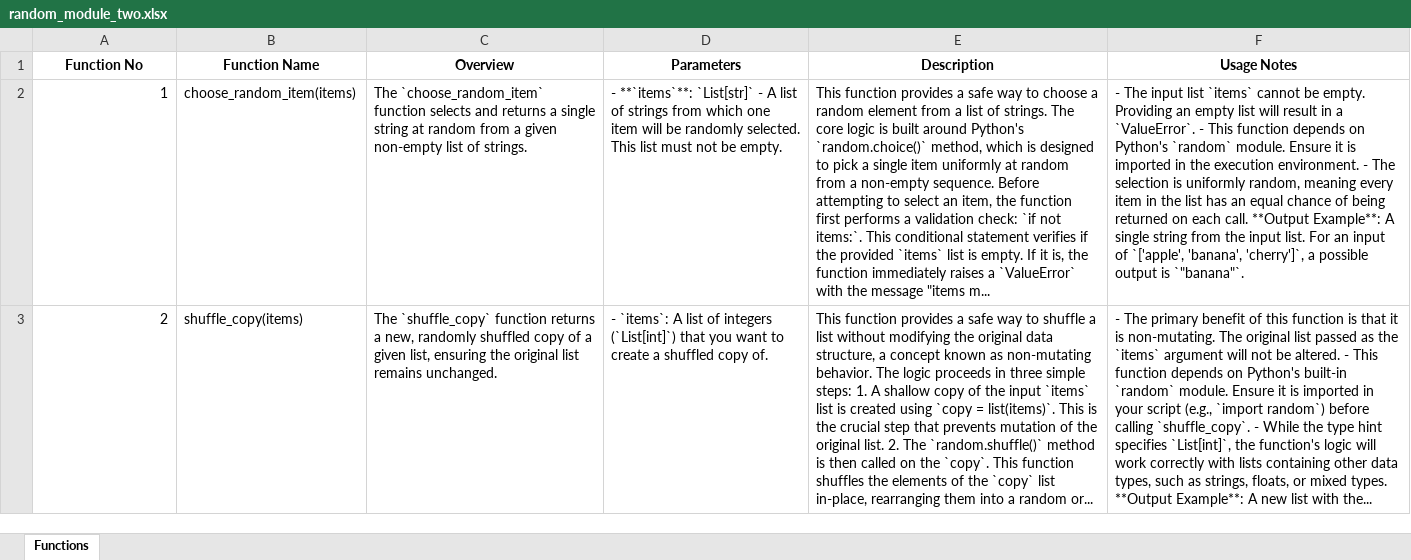
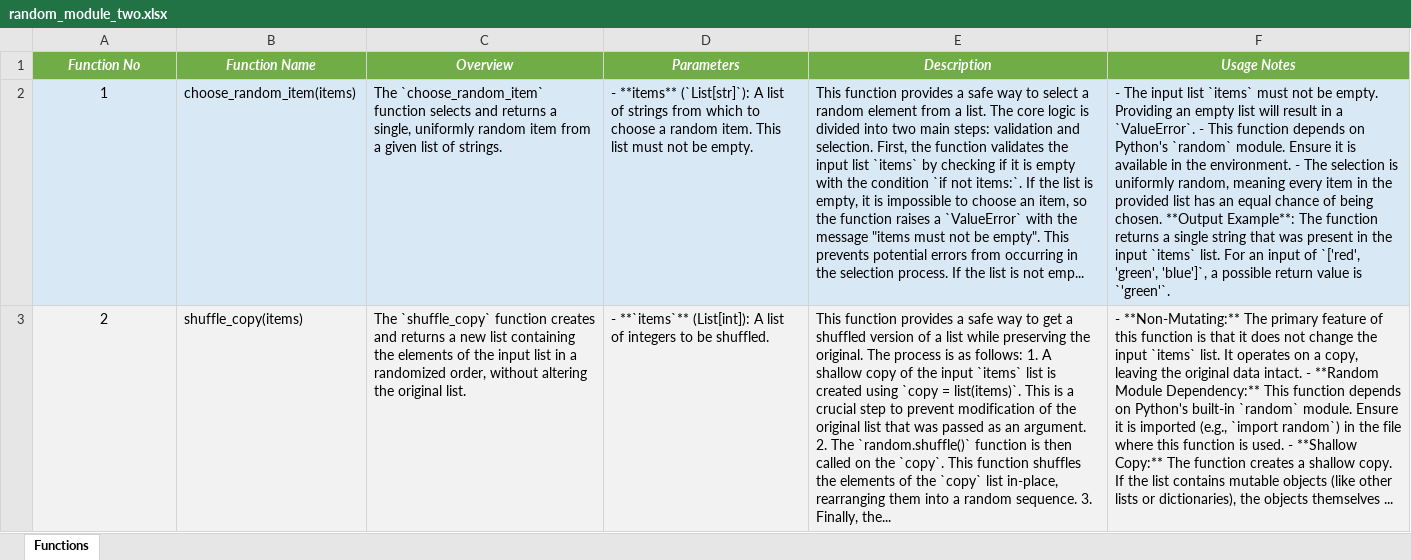
Before and after one commit to DrDarkShadow/docs-repo, an Excel workbook: random_module_two.xlsx, sheet Functions, drawn as a sheet; values as stored, in another font and other column widths than the file's, no borders; the diff names each change by its address in the sheet, - before the commit and + after, or states it on an @@ line.

```diff
--- a/random_module_two.xlsx (sheet Functions)
+++ b/random_module_two.xlsx (sheet Functions)
@@ A1:F1 fill: none → #70AD47, italic: off → on, text colour: black → #FFFFFF @@
-A2:F2 fill: none
+A2:F2 fill: #D9E8F5
-A2:A3 alignment: right
+A2:A3 alignment: center
-C2 (Overview): …returns a single string at random from a given non-empty list of…
+C2 (Overview): …returns a single, uniformly random item from a given list of…
-D2 (Parameters): - **`items`**: `List[str]` - A list of strings from which one item will be randomly selected. This list…
+D2 (Parameters): - **items** (`List[str]`): A list of strings from which to choose a random item. This list…
-E2 (Description): …way to choose a random element from a list of strings. The core logic is built around Python's `random.choice()` method, which is designed to pick a single item uniformly at random from a non-empty sequence. Before attempting to select an item, the function first performs a validation check: `if not items:`. This conditional statement verifies if the provided `items` list is empty. If it is, the function immediately raises a `ValueError` with the message "items m...
+E2 (Description): …way to select a random element from a list. The core logic is divided into two main steps: validation and selection. First, the function validates the input list `items` by checking if it is empty with the condition `if not items:`. If the list is empty, it is impossible to choose an item, so the function raises a `ValueError` with the message "items must not be empty". This prevents potential errors from occurring in the selection process. If the list is not emp...
-F2 (Usage Notes): …list `items` cannot be empty. Providing an empty list will result in a `ValueError`. - This function depends on Python's `random` module. Ensure it is imported in the execution environment. - The selection is uniformly random, meaning every item in the list has an equal chance of being returned on each call. **Output Example**: A single string from the input list. For an input of `['apple', 'banana', 'cherry']`, a possible output is `"banana"`.
+F2 (Usage Notes): …list `items` must not be empty. Providing an empty list will result in a `ValueError`. - This function depends on Python's `random` module. Ensure it is available in the environment. - The selection is uniformly random, meaning every item in the provided list has an equal chance of being chosen. **Output Example**: The function returns a single string that was present in the input `items` list. For an input of `['red', 'green', 'blue']`, a possible return value is `'green'`.
-A3:F3 fill: none
+A3:F3 fill: #F2F2F2
-C3 (Overview): …`shuffle_copy` function returns a new, randomly shuffled copy of a given list, ensuring the original list remains unchanged.
+C3 (Overview): …`shuffle_copy` function creates and returns a new list containing the elements of the input list in a randomized order, without altering the original list.
-D3 (Parameters): - `items`: A list of integers (`List[int]`) that you want to create a shuffled copy of.
+D3 (Parameters): - **`items`** (List[int]): A list of integers to be shuffled.
-E3 (Description): …way to shuffle a list without modifying the original data structure, a concept known as non-mutating behavior. The logic proceeds in three simple steps: 1. A shallow copy of the input `items` list is created using `copy = list(items)`. This is the crucial step that prevents mutation of the original list. 2. The `random.shuffle()` method is then called on the `copy`. This function shuffles the elements of the `copy` list in-place, rearranging them into a random or...
+E3 (Description): …way to get a shuffled version of a list while preserving the original. The process is as follows: 1. A shallow copy of the input `items` list is created using `copy = list(items)`. This is a crucial step to prevent modification of the original list that was passed as an argument. 2. The `random.shuffle()` function is then called on the `copy`. This function shuffles the elements of the `copy` list in-place, rearranging them into a random sequence. 3. Finally, the...
-F3 (Usage Notes): - The primary benefit of this function is that it is non-mutating. The original list passed as the `items` argument will not be altered. - This function depends on Python's built-in `random` module. Ensure it is imported in your script (e.g., `import random`) before calling `shuffle_copy`. - While the type hint specifies `List[int]`, the function's logic will work correctly with lists containing other data types, such as strings, floats, or mixed types. **Output Example**: A new list with the...
+F3 (Usage Notes): - **Non-Mutating:** The primary feature of this function is that it does not change the input `items` list. It operates on a copy, leaving the original data intact. - **Random Module Dependency:** This function depends on Python's built-in `random` module. Ensure it is imported (e.g., `import random`) in the file where this function is used. - **Shallow Copy:** The function creates a shallow copy. If the list contains mutable objects (like other lists or dictionaries), the objects themselves ...
```
Also changed, not shown: random_module_one.xlsx, 4 other files.
